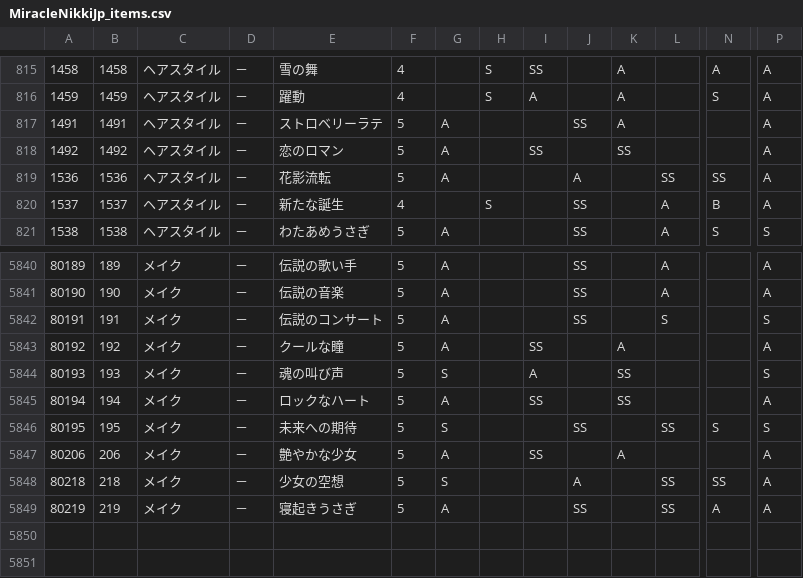
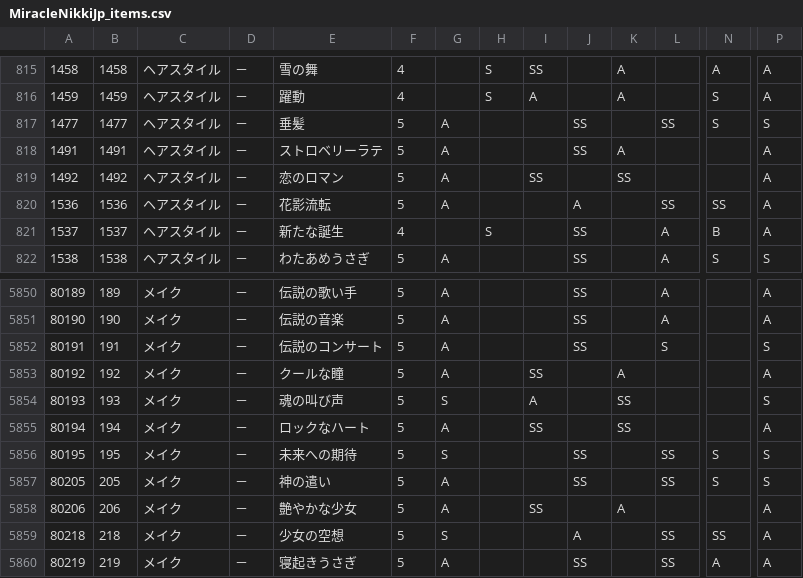
Before and after one commit to ShTair/MiracleNikkiJp_items, a CSV file: MiracleNikkiJp_items.csv, drawn as a sheet; only a part is shown, gaps mark what is left out; rows hold the shown columns only; the diff covers the shown part only; the diff names each change by its address in the sheet, - before the commit and + after, or states it on an @@ line.

```diff
--- a/MiracleNikkiJp_items.csv
+++ b/MiracleNikkiJp_items.csv
+row 817: 1477 | 1477 | ヘアスタイル | － | 垂髪 | 5 | A |  |  | SS |  | SS | S | S
+row 5857: 80205 | 205 | メイク | － | 神の遣い | 5 | A |  |  | SS |  | SS | S | S
```
Also changed, not shown: 9 added rows elsewhere in this file.
